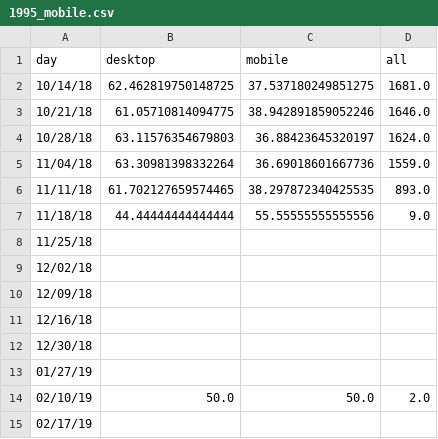
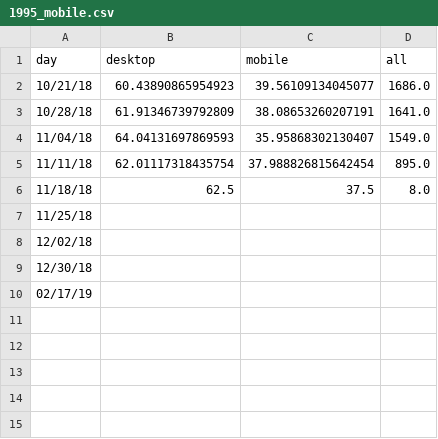
Before and after one commit to limitlessloop/vets.gov-status, a CSV file: _data/1995_mobile.csv, drawn as a sheet.

```diff
--- a/_data/1995_mobile.csv
+++ b/_data/1995_mobile.csv
@@ -1,15 +1,10 @@
 day,desktop,mobile,all
-10/14/18,62.462819750148725,37.537180249851275,1681.0
-10/21/18,61.05710814094775,38.942891859052246,1646.0
-10/28/18,63.11576354679803,36.88423645320197,1624.0
-11/04/18,63.30981398332264,36.69018601667736,1559.0
-11/11/18,61.702127659574465,38.297872340425535,893.0
-11/18/18,44.44444444444444,55.55555555555556,9.0
+10/21/18,60.43890865954923,39.56109134045077,1686.0
+10/28/18,61.91346739792809,38.08653260207191,1641.0
+11/04/18,64.04131697869593,35.95868302130407,1549.0
+11/11/18,62.01117318435754,37.988826815642454,895.0
+11/18/18,62.5,37.5,8.0
 11/25/18,,,
 12/02/18,,,
-12/09/18,,,
-12/16/18,,,
 12/30/18,,,
-01/27/19,,,
-02/10/19,50.0,50.0,2.0
 02/17/19,,,
```
Also changed, not shown: _data/claims_mobile.csv, _data/edu_dep_mobile.csv, 46 other files.
